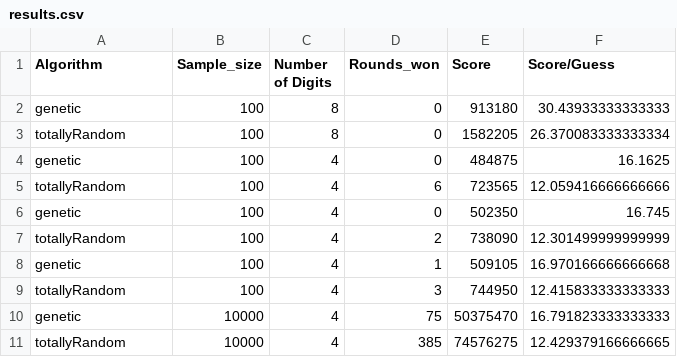
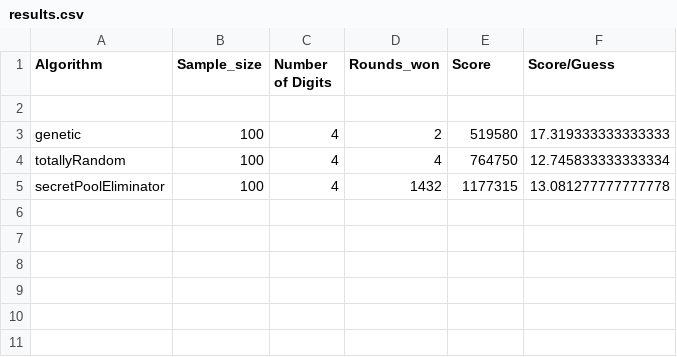
Before and after one commit to stephan-wittig/mastermind, a CSV file: results.csv, drawn as a sheet.

Commit message:
Add poolElimination algorithm
Algorithm eliminates possible secrets by
creating a secret pool at the start of the game
and eliminates secrets depending on the responses

```diff
--- a/results.csv
+++ b/results.csv
@@ -1,11 +1,5 @@
 Algorithm,Sample_size,Number of Digits,Rounds_won,Score,Score/Guess
-genetic,100,8,0,913180,30.43933333333333
-totallyRandom,100,8,0,1582205,26.370083333333334
-genetic,100,4,0,484875,16.1625
-totallyRandom,100,4,6,723565,12.059416666666666
-genetic,100,4,0,502350,16.745
-totallyRandom,100,4,2,738090,12.301499999999999
-genetic,100,4,1,509105,16.970166666666668
-totallyRandom,100,4,3,744950,12.415833333333333
-genetic,10000,4,75,50375470,16.791823333333333
-totallyRandom,10000,4,385,74576275,12.429379166666665
+
+genetic,100,4,2,519580,17.319333333333333
+totallyRandom,100,4,4,764750,12.745833333333334
+secretPoolEliminator,100,4,1432,1177315,13.081277777777778
```
Also changed, not shown: 5 other files.
